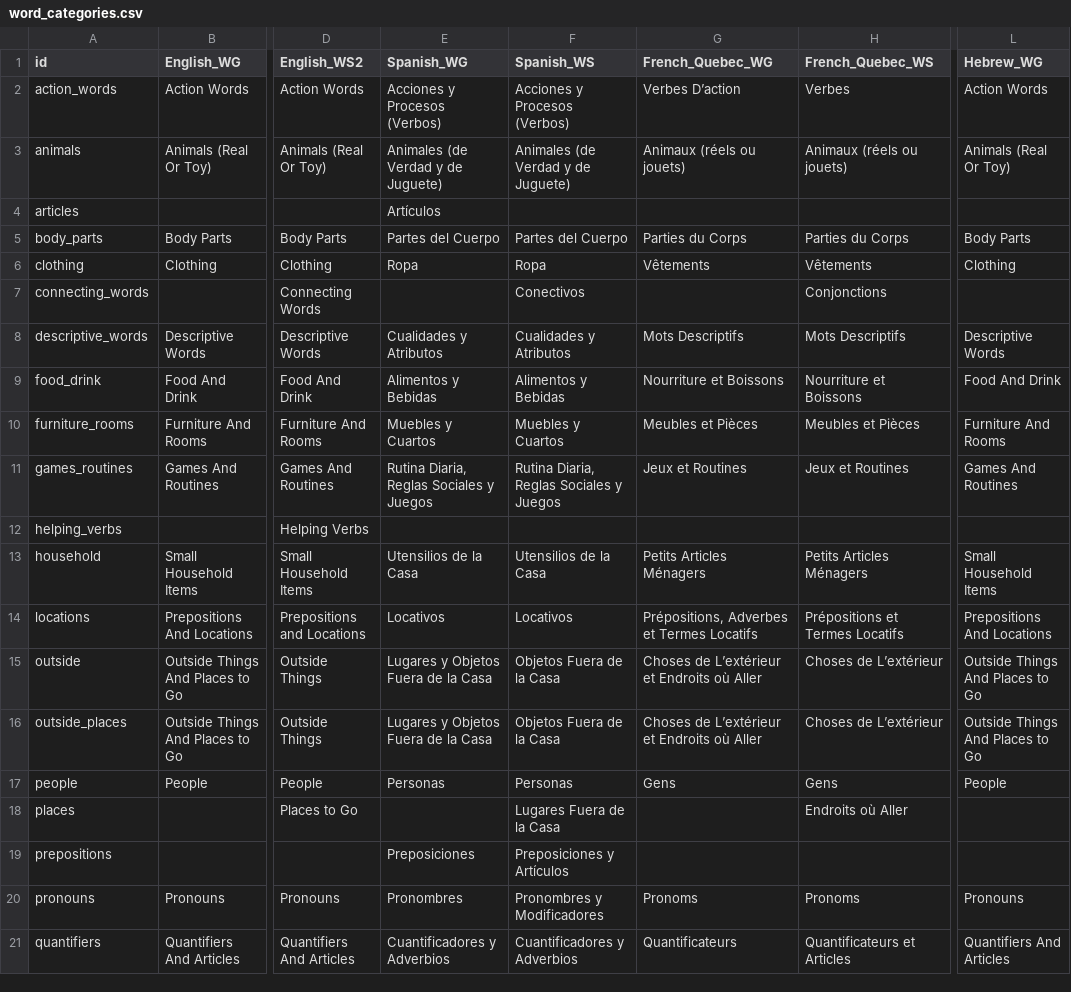
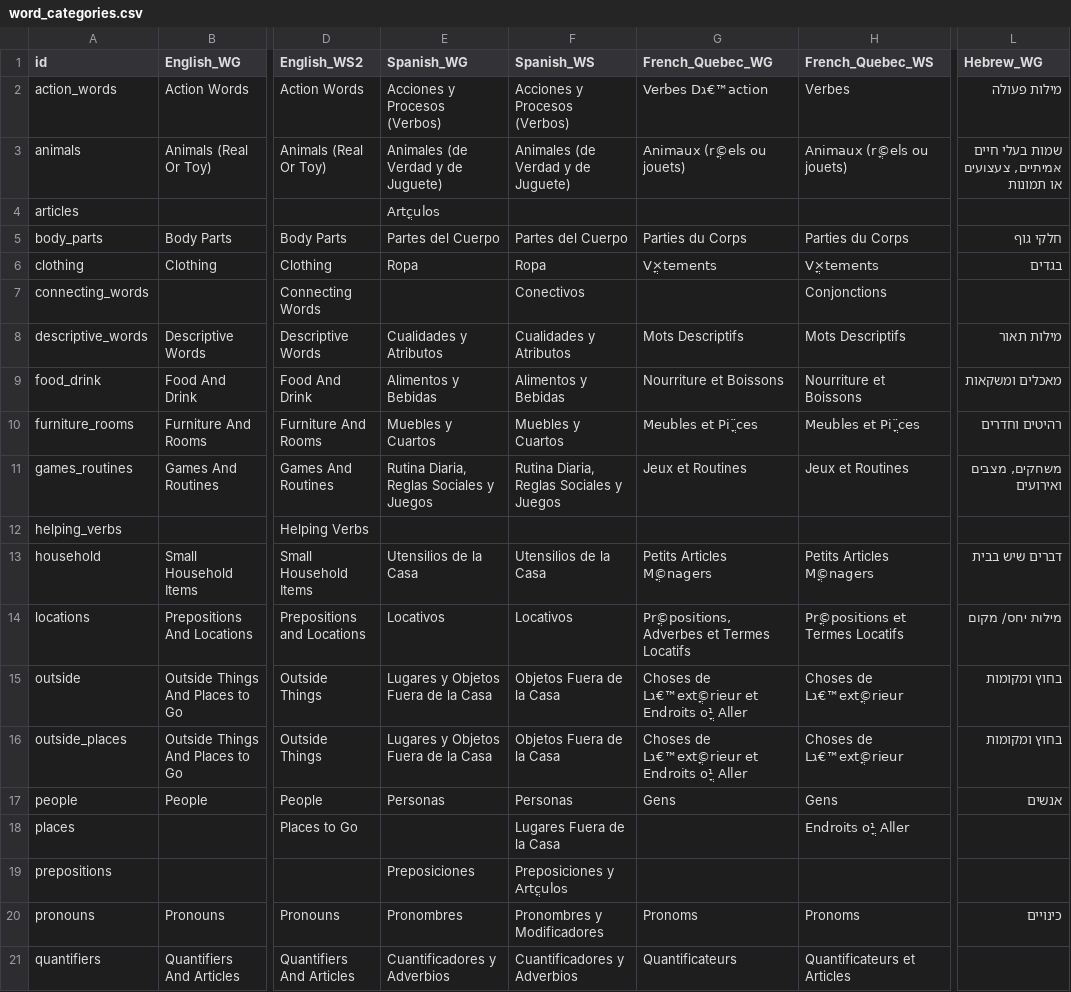
Before and after one commit to langcog/web-cdi, a CSV file: webcdi/cdi_forms/static/data_csv/word_categories.csv, drawn as a sheet; only a part is shown, gaps mark what is left out; the diff covers the shown part only; the diff names each change by its address in the sheet, - before the commit and + after, or states it on an @@ line.

Commit message:
added hebrew to word_categories

```diff
--- a/webcdi/cdi_forms/static/data_csv/word_categories.csv
+++ b/webcdi/cdi_forms/static/data_csv/word_categories.csv
-G2 (French_Quebec_WG): Verbes D’action
+G2 (French_Quebec_WG): Verbes Dג€™action
-L2 (Hebrew_WG): Action Words
+L2 (Hebrew_WG): מילות פעולה
-G3 (French_Quebec_WG): Animaux (réels ou jouets)
+G3 (French_Quebec_WG): Animaux (rֳ©els ou jouets)
-H3 (French_Quebec_WS): Animaux (réels ou jouets)
+H3 (French_Quebec_WS): Animaux (rֳ©els ou jouets)
-L3 (Hebrew_WG): Animals (Real Or Toy)
+L3 (Hebrew_WG): שמות בעלי חיים אמיתיים, צעצועים או תמונות
-E4 (Spanish_WG): Artículos
+E4 (Spanish_WG): Artֳculos
-L5 (Hebrew_WG): Body Parts
+L5 (Hebrew_WG): חלקי גוף
-G6 (French_Quebec_WG): Vêtements
+G6 (French_Quebec_WG): Vֳ×tements
-H6 (French_Quebec_WS): Vêtements
+H6 (French_Quebec_WS): Vֳ×tements
-L6 (Hebrew_WG): Clothing
+L6 (Hebrew_WG): בגדים
-L8 (Hebrew_WG): Descriptive Words
+L8 (Hebrew_WG): מילות תאור
-L9 (Hebrew_WG): Food And Drink
+L9 (Hebrew_WG): מאכלים ומשקאות
-G10 (French_Quebec_WG): Meubles et Pièces
+G10 (French_Quebec_WG): Meubles et Piֳ¨ces
-H10 (French_Quebec_WS): Meubles et Pièces
+H10 (French_Quebec_WS): Meubles et Piֳ¨ces
-L10 (Hebrew_WG): Furniture And Rooms
+L10 (Hebrew_WG): רהיטים וחדרים
-L11 (Hebrew_WG): Games And Routines
+L11 (Hebrew_WG): משחקים, מצבים ואירועים
-G13 (French_Quebec_WG): Petits Articles Ménagers
+G13 (French_Quebec_WG): Petits Articles Mֳ©nagers
-H13 (French_Quebec_WS): Petits Articles Ménagers
+H13 (French_Quebec_WS): Petits Articles Mֳ©nagers
-L13 (Hebrew_WG): Small Household Items
+L13 (Hebrew_WG): דברים שיש בבית
-G14 (French_Quebec_WG): Prépositions, Adverbes et Termes Locatifs
+G14 (French_Quebec_WG): Prֳ©positions, Adverbes et Termes Locatifs
-H14 (French_Quebec_WS): Prépositions et Termes Locatifs
+H14 (French_Quebec_WS): Prֳ©positions et Termes Locatifs
-L14 (Hebrew_WG): Prepositions And Locations
+L14 (Hebrew_WG): מילות יחס/ מקום
-G15:G16 (French_Quebec_WG): Choses de L’extérieur et Endroits où Aller
+G15:G16 (French_Quebec_WG): Choses de Lג€™extֳ©rieur et Endroits oֳ¹ Aller
-H15:H16 (French_Quebec_WS): Choses de L’extérieur
+H15:H16 (French_Quebec_WS): Choses de Lג€™extֳ©rieur
-L15:L16 (Hebrew_WG): Outside Things And Places to Go
+L15:L16 (Hebrew_WG): בחוץ ומקומות
-L17 (Hebrew_WG): People
+L17 (Hebrew_WG): אנשים
-H18 (French_Quebec_WS): Endroits où Aller
+H18 (French_Quebec_WS): Endroits oֳ¹ Aller
-F19 (Spanish_WS): Preposiciones y Artículos
+F19 (Spanish_WS): Preposiciones y Artֳculos
-L20 (Hebrew_WG): Pronouns
+L20 (Hebrew_WG): כינויים
-L21 (Hebrew_WG): Quantifiers And Articles
+L21 (Hebrew_WG): (empty)
```
Also changed, not shown: 13 edited cells elsewhere in this file, 2 other files.
